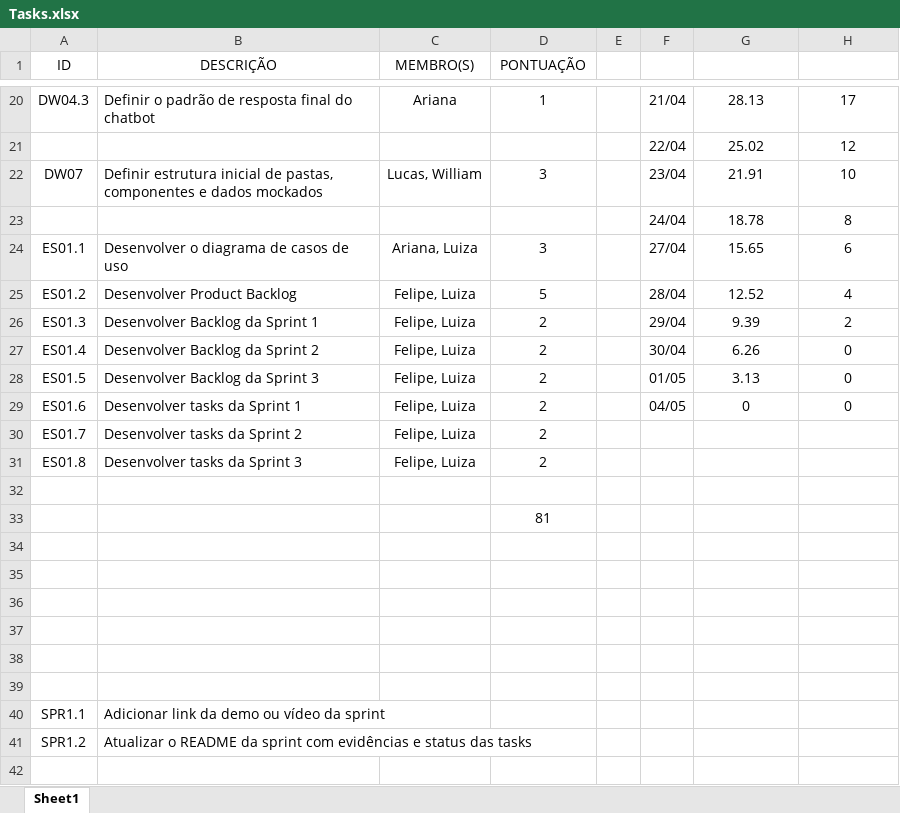
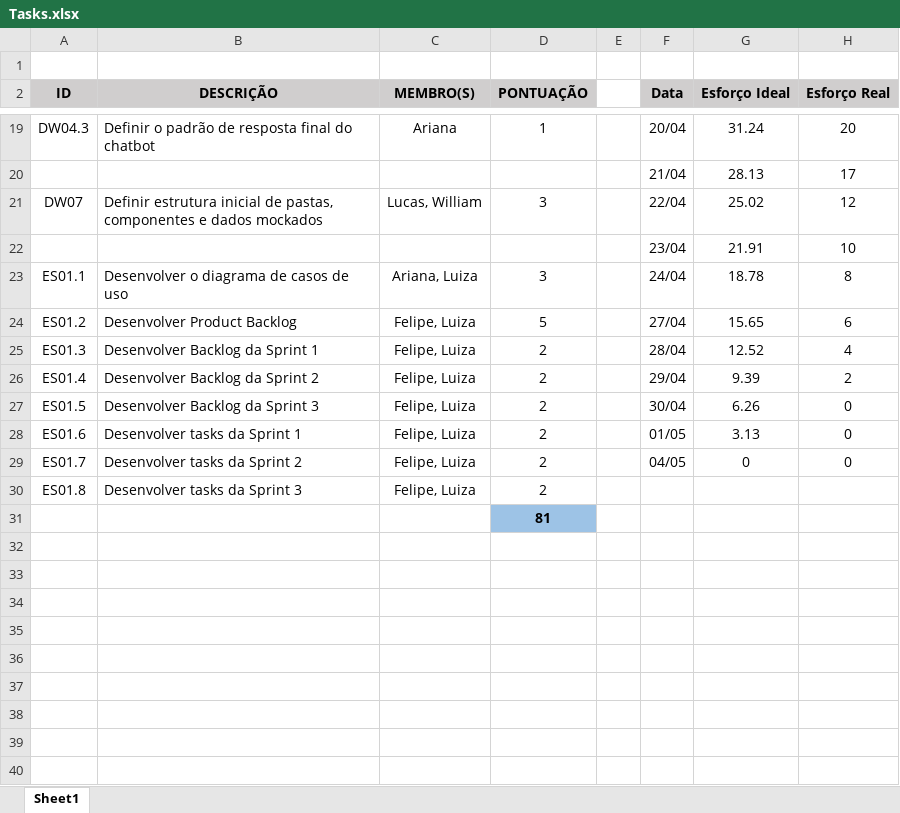
Before and after one commit to arianaferresan/Autoatendimento_Academico, an Excel workbook: DOCS/sprints/sprint-01/Tasks.xlsx, sheet Sheet1, drawn as a sheet; only a part is shown, gaps mark what is left out; the shorter side is filled out with more unchanged rows; values as stored, in another font and other column widths than the file's, no borders; charts and pictures not drawn; removed rows and columns are numbered as before the commit, all else as after; the diff covers the shown part only; the diff names each change by its address in the sheet, - before the commit and + after, or states it on an @@ line.

```diff
--- a/DOCS/sprints/sprint-01/Tasks.xlsx (sheet Sheet1)
+++ b/DOCS/sprints/sprint-01/Tasks.xlsx (sheet Sheet1)
+row 1: (empty)
@@ A2:D2 fill: none → #D0CECE, bold: off → on @@
-F2: (empty)
+F2: Data
-F2:H2 fill: none
+F2:H2 fill: #D0CECE
-G2: (empty)
+G2: Esforço Ideal
-H2: (empty)
+H2: Esforço Real
-F19 (Data): 21/04
+F19 (Data): 20/04
-G19 (Esforço Ideal): 28.13
+G19 (Esforço Ideal): 31.24
-H19 (Esforço Real): 17
+H19 (Esforço Real): 20
-row 21:  |  |  |  |  | 22/04 | 25.02 | 12
+row 20:  |  |  |  |  | 21/04 | 28.13 | 17
-F21 (Data): 23/04
+F21 (Data): 22/04
-G21 (Esforço Ideal): 21.91
+G21 (Esforço Ideal): 25.02
-H21 (Esforço Real): 10
+H21 (Esforço Real): 12
-row 23:  |  |  |  |  | 24/04 | 18.78 | 8
+row 22:  |  |  |  |  | 23/04 | 21.91 | 10
-F23 (Data): 27/04
+F23 (Data): 24/04
-G23 (Esforço Ideal): 15.65
+G23 (Esforço Ideal): 18.78
-H23 (Esforço Real): 6
+H23 (Esforço Real): 8
-F24 (Data): 28/04
+F24 (Data): 27/04
-G24 (Esforço Ideal): 12.52
+G24 (Esforço Ideal): 15.65
-H24 (Esforço Real): 4
+H24 (Esforço Real): 6
-F25 (Data): 29/04
+F25 (Data): 28/04
-G25 (Esforço Ideal): 9.39
+G25 (Esforço Ideal): 12.52
-H25 (Esforço Real): 2
+H25 (Esforço Real): 4
-F26 (Data): 30/04
+F26 (Data): 29/04
-G26 (Esforço Ideal): 6.26
+G26 (Esforço Ideal): 9.39
-H26 (Esforço Real): 0
+H26 (Esforço Real): 2
-F27 (Data): 01/05
+F27 (Data): 30/04
-G27 (Esforço Ideal): 3.13
+G27 (Esforço Ideal): 6.26
-F28 (Data): 04/05
+F28 (Data): 01/05
-G28 (Esforço Ideal): 0
+G28 (Esforço Ideal): 3.13
-F29 (Data): (empty)
+F29 (Data): 04/05
-G29 (Esforço Ideal): (empty)
+G29 (Esforço Ideal): 0
-H29 (Esforço Real): (empty)
+H29 (Esforço Real): 0
+row 31:  |  |  | 81
-D33 (PONTUAÇÃO): 81
+D33 (PONTUAÇÃO): (empty)
+row 34: (empty)
```
Also changed, not shown: 2 added rows, 4 removed rows and 42 edited cells elsewhere in this sheet, charts or pictures, 2 other files.
